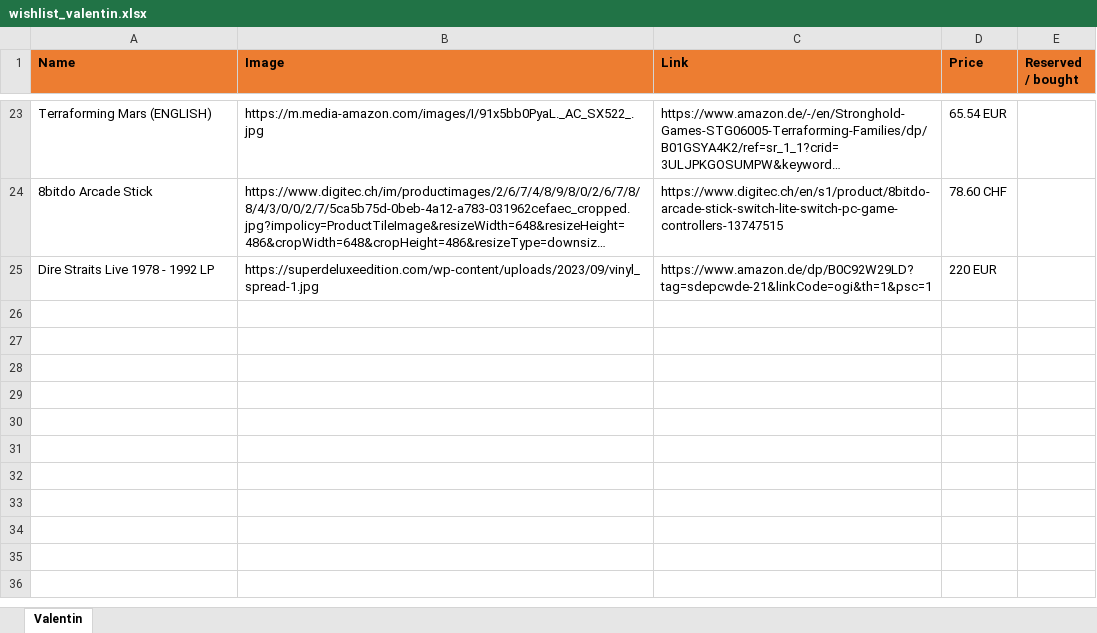
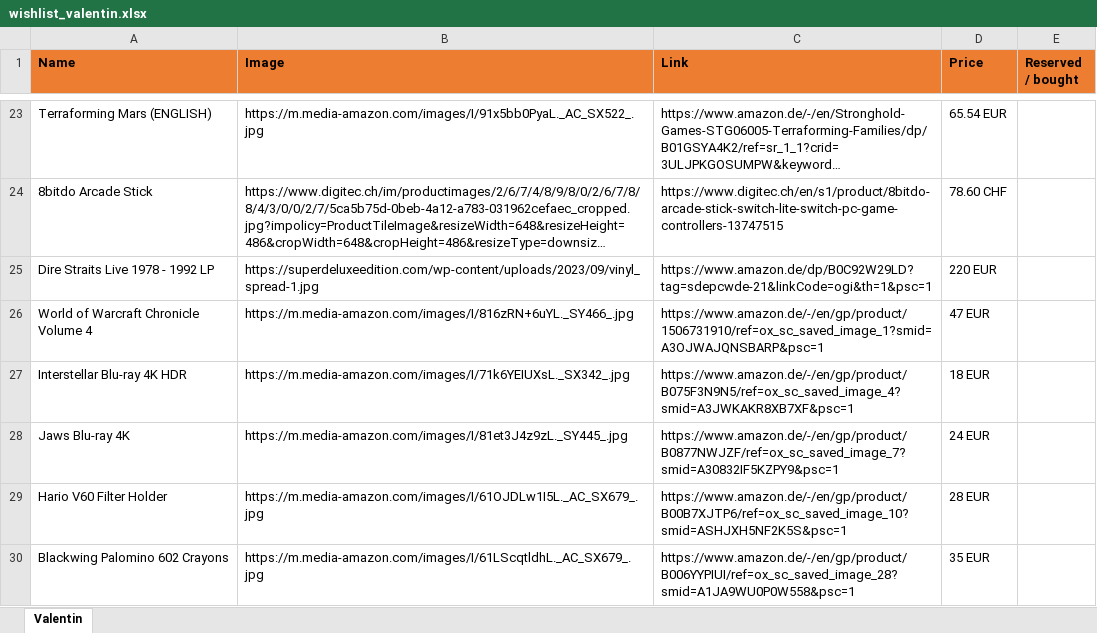
Before and after one commit to vallici/valentinwishlist, an Excel workbook: wishlist_valentin.xlsx, sheet Valentin, drawn as a sheet; only a part is shown, gaps mark what is left out; long unchanged cells end in …; values as stored, in another font and other column widths than the file's, no borders; charts and pictures not drawn; the diff names each change by its address in the sheet, - before the commit and + after, or states it on an @@ line.

```diff
--- a/wishlist_valentin.xlsx (sheet Valentin)
+++ b/wishlist_valentin.xlsx (sheet Valentin)
+row 26: World of Warcraft Chronicle Volume 4 | https://m.media-amazon.com/images/I/816zRN+6uYL._SY466_.jpg | https://www.amazon.de/-/en/gp/product/1506731910/ref=ox_sc_saved_image_1?smid=A3OJWAJQNSBARP&psc=1 | 47 EUR
+row 27: Interstellar Blu-ray 4K HDR | https://m.media-amazon.com/images/I/71k6YEIUXsL._SX342_.jpg | https://www.amazon.de/-/en/gp/product/B075F3N9N5/ref=ox_sc_saved_image_4?smid=A3JWKAKR8XB7XF&psc=1 | 18 EUR
+row 28: Jaws Blu-ray 4K | https://m.media-amazon.com/images/I/81et3J4z9zL._SY445_.jpg | https://www.amazon.de/-/en/gp/product/B0877NWJZF/ref=ox_sc_saved_image_7?smid=A30832IF5KZPY9&psc=1 | 24 EUR
+row 29: Hario V60 Filter Holder | https://m.media-amazon.com/images/I/61OJDLw1I5L._AC_SX679_.jpg | https://www.amazon.de/-/en/gp/product/B00B7XJTP6/ref=ox_sc_saved_image_10?smid=ASHJXH5NF2K5S&psc=1 | 28 EUR
+row 30: Blackwing Palomino 602 Crayons | https://m.media-amazon.com/images/I/61LScqtldhL._AC_SX679_.jpg | https://www.amazon.de/-/en/gp/product/B006YYPIUI/ref=ox_sc_saved_image_28?smid=A1JA9WU0P0W558&psc=1 | 35 EUR
```
Also changed, not shown: 1 other file.
